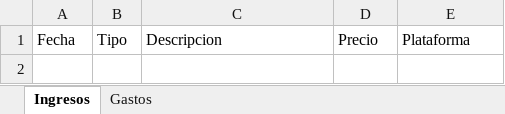
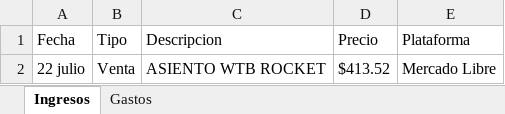
Before and after one commit to Alisbasa/EPIC-MOUNTAIN-SYSTEM, an Excel workbook: JavaApplication19/src/excel/LibrosContables.xlsx, sheet Ingresos, drawn as a sheet; values as stored, in another font and other column widths than the file's, no borders; the diff names each change by its address in the sheet, - before the commit and + after, or states it on an @@ line.

```diff
--- a/JavaApplication19/src/excel/LibrosContables.xlsx (sheet Ingresos)
+++ b/JavaApplication19/src/excel/LibrosContables.xlsx (sheet Ingresos)
+row 2: 22 julio | Venta | ASIENTO WTB ROCKET | $413.52 | Mercado Libre
```
Also changed, not shown: JavaApplication19/src/excel/CRM.xlsx, 3 other files.
